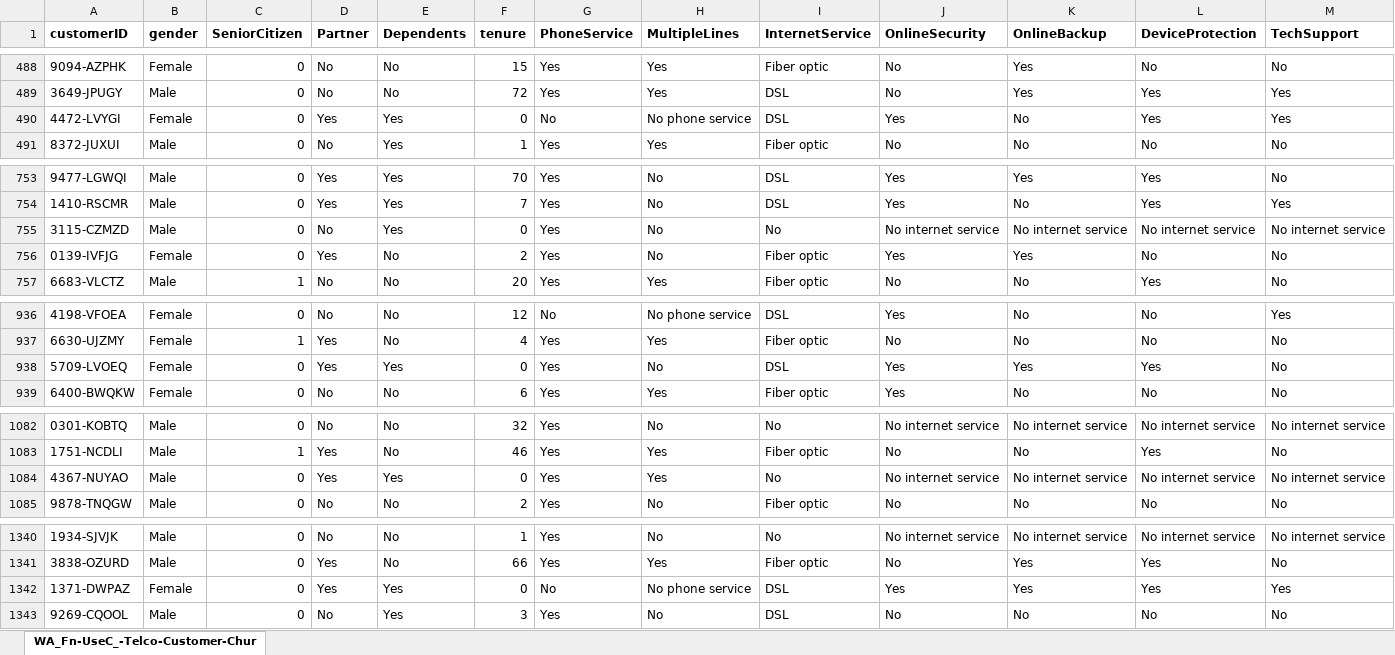
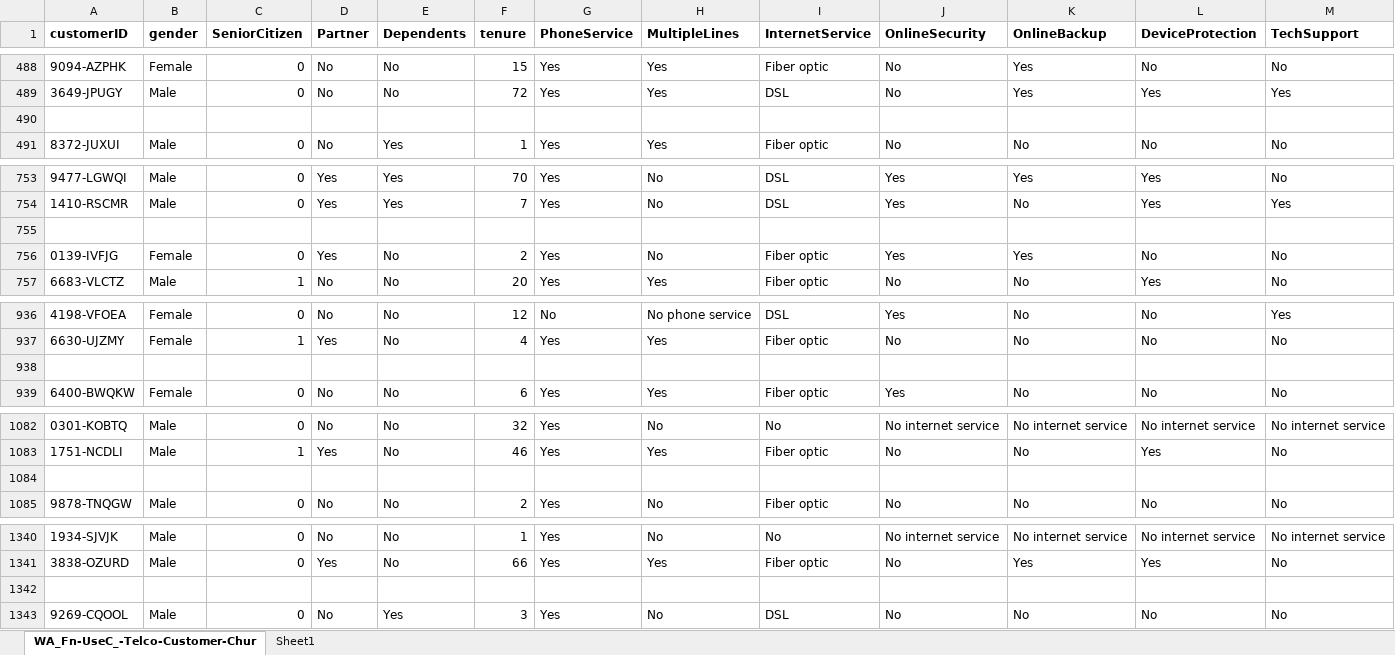
Before and after one commit to THARSHIKASIVAKUMAR/-telecom-churn-analysis-teamB, an Excel workbook: cleaned Data.xlsx, sheet WA_Fn-UseC_-Telco-Customer-Chur, drawn as a sheet; only a part is shown, gaps mark what is left out; values as stored, in another font and other column widths than the file's, no borders; rows hold the shown columns only; the diff covers the shown part only; the diff names each change by its address in the sheet, - before the commit and + after, or states it on an @@ line.

Commit message:
Cleaned Dataset by Tharshika

```diff
--- a/cleaned Data.xlsx (sheet WA_Fn-UseC_-Telco-Customer-Chur)
+++ b/cleaned Data.xlsx (sheet WA_Fn-UseC_-Telco-Customer-Chur)
+sheet tab: Sheet1
-row 490: 4472-LVYGI | Female | 0 | Yes | Yes | 0 | No | No phone service | DSL | Yes | No | Yes | Yes
+row 490: (empty)
-row 755: 3115-CZMZD | Male | 0 | No | Yes | 0 | Yes | No | No | No internet service | No internet service | No internet service | No internet service
+row 755: (empty)
-row 938: 5709-LVOEQ | Female | 0 | Yes | Yes | 0 | Yes | No | DSL | Yes | Yes | Yes | No
+row 938: (empty)
-row 1084: 4367-NUYAO | Male | 0 | Yes | Yes | 0 | Yes | Yes | No | No internet service | No internet service | No internet service | No internet service
+row 1084: (empty)
-row 1342: 1371-DWPAZ | Female | 0 | Yes | Yes | 0 | No | No phone service | DSL | Yes | Yes | Yes | Yes
+row 1342: (empty)
```
Also changed, not shown: 120 edited cells elsewhere in this sheet, 2 other files.
